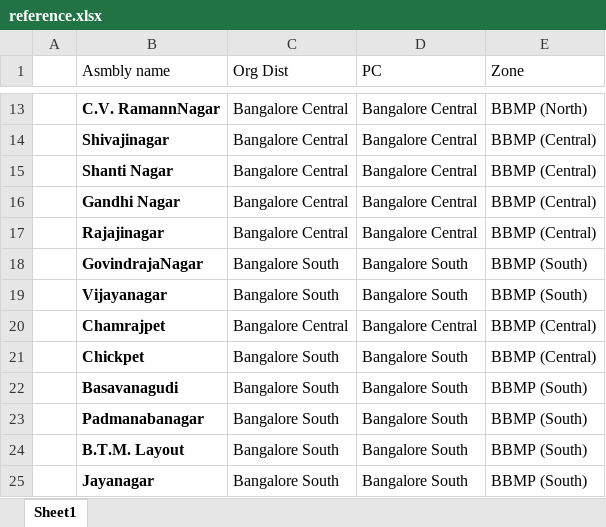
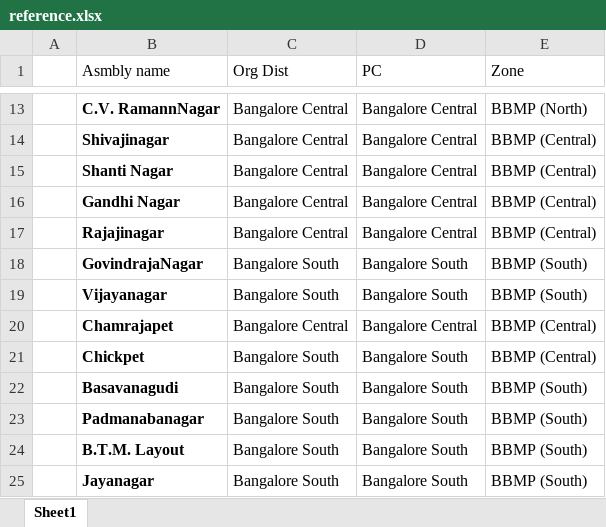
Before and after one commit to deepakmayasandra-cyber/notice-daily, an Excel workbook: reference.xlsx, sheet Sheet1, drawn as a sheet; only a part is shown, gaps mark what is left out; values as stored, in another font and other column widths than the file's, no borders; the diff names each change by its address in the sheet, - before the commit and + after, or states it on an @@ line.

Commit message:
Add files via upload

```diff
--- a/reference.xlsx (sheet Sheet1)
+++ b/reference.xlsx (sheet Sheet1)
-B20 (Asmbly name): Chamrajpet
+B20 (Asmbly name): Chamrajapet
```
